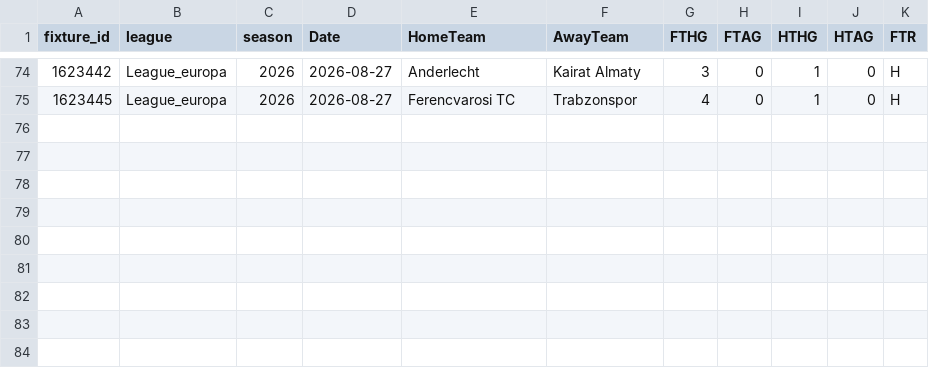
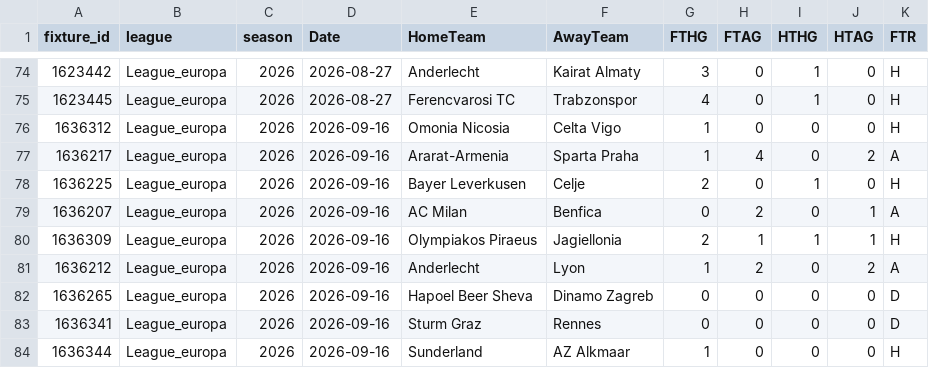
Before and after one commit to bobbobunda01/betsmat_goal_modele, a CSV file: data/leagues_europa/saison_encours.csv, drawn as a sheet; only a part is shown, gaps mark what is left out; the diff names each change by its address in the sheet, - before the commit and + after, or states it on an @@ line.

```diff
--- a/data/leagues_europa/saison_encours.csv
+++ b/data/leagues_europa/saison_encours.csv
+row 76: 1636312 | League_europa | 2026 | 2026-09-16 | Omonia Nicosia | Celta Vigo | 1 | 0 | 0 | 0 | H
+row 77: 1636217 | League_europa | 2026 | 2026-09-16 | Ararat-Armenia | Sparta Praha | 1 | 4 | 0 | 2 | A
+row 78: 1636225 | League_europa | 2026 | 2026-09-16 | Bayer Leverkusen | Celje | 2 | 0 | 1 | 0 | H
+row 79: 1636207 | League_europa | 2026 | 2026-09-16 | AC Milan | Benfica | 0 | 2 | 0 | 1 | A
+row 80: 1636309 | League_europa | 2026 | 2026-09-16 | Olympiakos Piraeus | Jagiellonia | 2 | 1 | 1 | 1 | H
+row 81: 1636212 | League_europa | 2026 | 2026-09-16 | Anderlecht | Lyon | 1 | 2 | 0 | 2 | A
+row 82: 1636265 | League_europa | 2026 | 2026-09-16 | Hapoel Beer Sheva | Dinamo Zagreb | 0 | 0 | 0 | 0 | D
+row 83: 1636341 | League_europa | 2026 | 2026-09-16 | Sturm Graz | Rennes | 0 | 0 | 0 | 0 | D
+row 84: 1636344 | League_europa | 2026 | 2026-09-16 | Sunderland | AZ Alkmaar | 1 | 0 | 0 | 0 | H
```
Also changed, not shown: data/ecosse/saison_encours.csv, data/egypte/saison_encours.csv, 9 other files.
